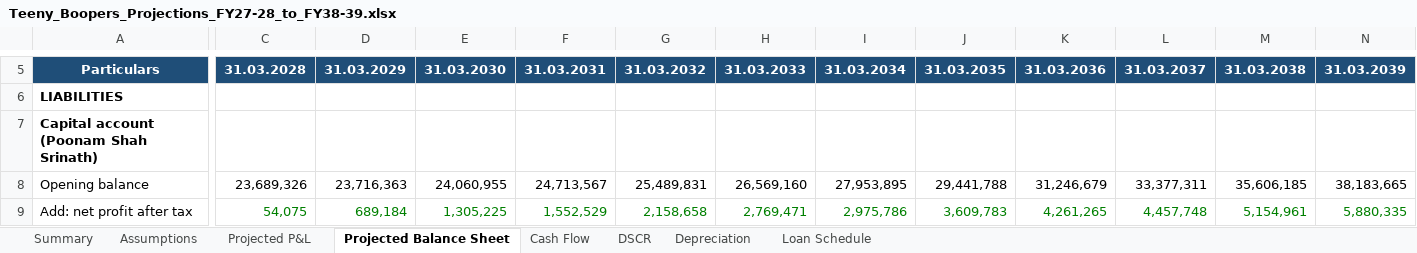
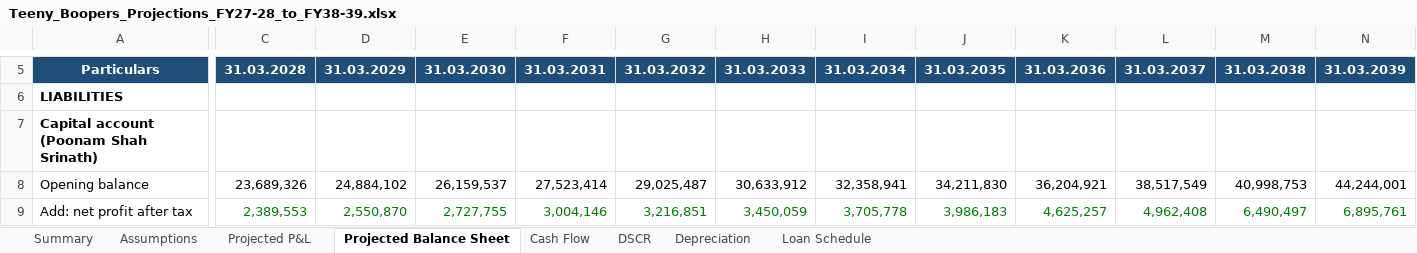
Before and after one commit to bvrauditteam/bvrauditteam.github.io, an Excel workbook: projections/Teeny_Boopers_Projections_FY27-28_to_FY38-39.xlsx, sheet Projected Balance Sheet, drawn as a sheet; only a part is shown, gaps mark what is left out; values as stored, in another font and other column widths than the file's, no borders; the diff covers the shown part only; the diff names each change by its address in the sheet, - before the commit and + after, or states it on an @@ line.

```diff
--- a/projections/Teeny_Boopers_Projections_FY27-28_to_FY38-39.xlsx (sheet Projected Balance Sheet)
+++ b/projections/Teeny_Boopers_Projections_FY27-28_to_FY38-39.xlsx (sheet Projected Balance Sheet)
-D8: 23,716,363
+D8: 24,884,102
-E8: 24,060,955
+E8: 26,159,537
-F8: 24,713,567
+F8: 27,523,414
-G8: 25,489,831
+G8: 29,025,487
-H8: 26,569,160
+H8: 30,633,912
-I8: 27,953,895
+I8: 32,358,941
-J8: 29,441,788
+J8: 34,211,830
-K8: 31,246,679
+K8: 36,204,921
-L8: 33,377,311
+L8: 38,517,549
-M8: 35,606,185
+M8: 40,998,753
-N8: 38,183,665
+N8: 44,244,001
-C9: 54,075
+C9: 2,389,553
-D9: 689,184
+D9: 2,550,870
-E9: 1,305,225
+E9: 2,727,755
-F9: 1,552,529
+F9: 3,004,146
-G9: 2,158,658
+G9: 3,216,851
-H9: 2,769,471
+H9: 3,450,059
-I9: 2,975,786
+I9: 3,705,778
-J9: 3,609,783
+J9: 3,986,183
-K9: 4,261,265
+K9: 4,625,257
-L9: 4,457,748
+L9: 4,962,408
-M9: 5,154,961
+M9: 6,490,497
-N9: 5,880,335
+N9: 6,895,761
```
Also changed, not shown: 2 added rows, 1 removed row and 62 edited cells elsewhere in this sheet, sheet Depreciation, sheet Projected P&L, sheet Cash Flow, sheet Summary, sheet DSCR, sheet Assumptions, formulas that keep their value, projections/Teeny_Boopers_Projections_FY27-28_to_FY38-39_Rs_in_thousands.xlsx, 2 other files.
